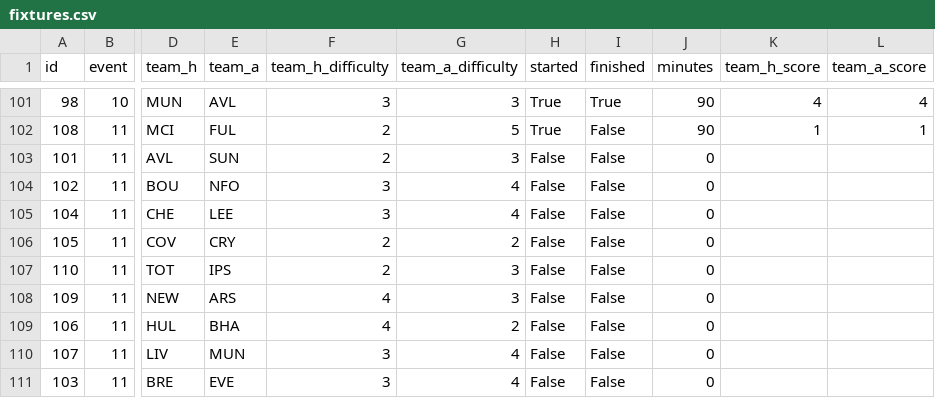
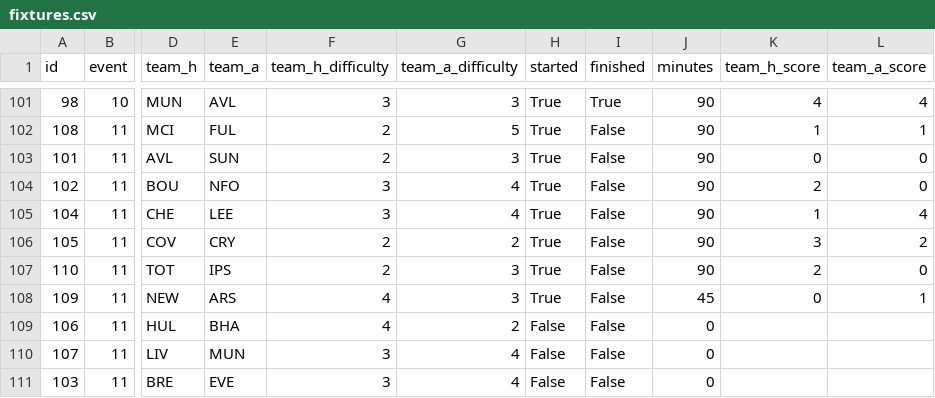
Before and after one commit to tsrng5b7zw-bot/sync, a CSV file: data/latest/fixtures.csv, drawn as a sheet; only a part is shown, gaps mark what is left out; the diff names each change by its address in the sheet, - before the commit and + after, or states it on an @@ line.

```diff
--- a/data/latest/fixtures.csv
+++ b/data/latest/fixtures.csv
-H103:H108 (started): False
+H103:H108 (started): True
-J103:J107 (minutes): 0
+J103:J107 (minutes): 90
-K103 (team_h_score): (empty)
+K103 (team_h_score): 0
-L103:L104 (team_a_score): (empty)
+L103:L104 (team_a_score): 0
-K104 (team_h_score): (empty)
+K104 (team_h_score): 2
-K105 (team_h_score): (empty)
+K105 (team_h_score): 1
-L105 (team_a_score): (empty)
+L105 (team_a_score): 4
-K106 (team_h_score): (empty)
+K106 (team_h_score): 3
-L106 (team_a_score): (empty)
+L106 (team_a_score): 2
-K107 (team_h_score): (empty)
+K107 (team_h_score): 2
-L107 (team_a_score): (empty)
+L107 (team_a_score): 0
-J108 (minutes): 0
+J108 (minutes): 45
-K108 (team_h_score): (empty)
+K108 (team_h_score): 0
-L108 (team_a_score): (empty)
+L108 (team_a_score): 1
```
Also changed, not shown: data/latest/league.csv, data/latest/live_gw11.csv, 7 other files.
